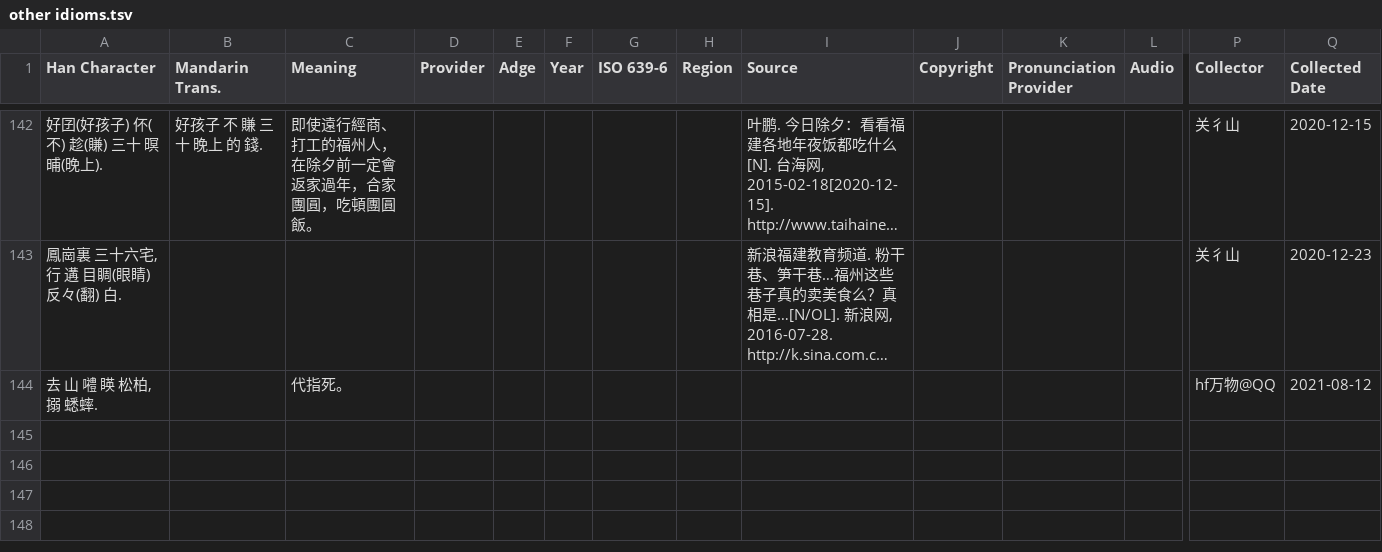
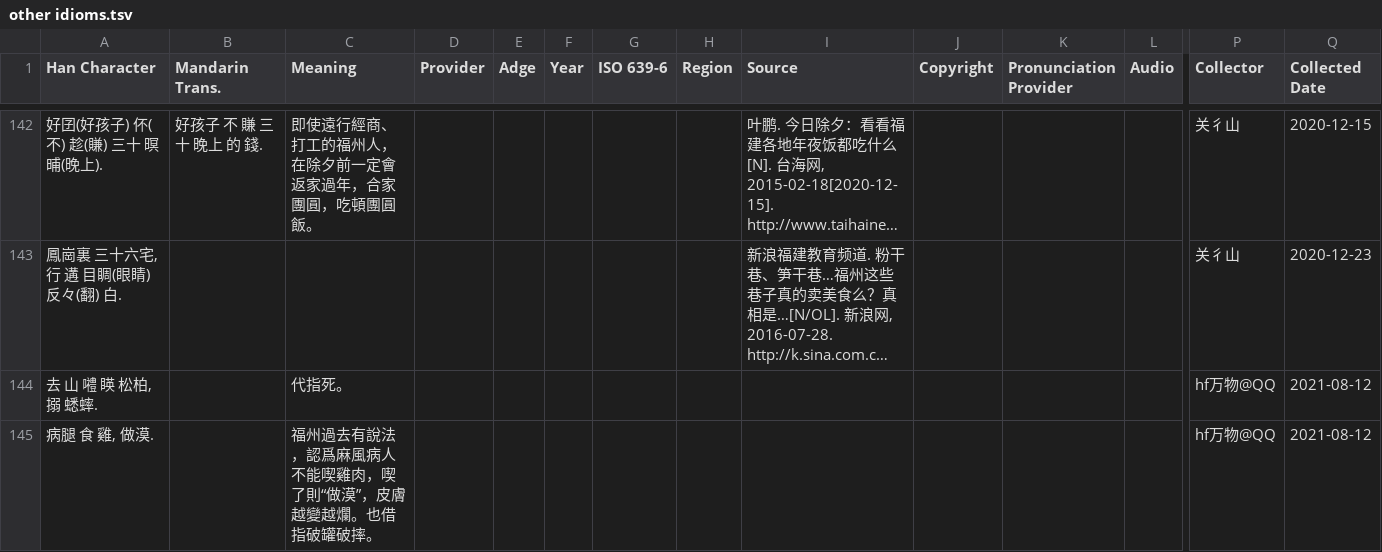
Before and after one commit to MindongLab/foochow-idioms-data, a TSV file: other idioms/other idioms.tsv, drawn as a sheet; only a part is shown, gaps mark what is left out; long unchanged cells end in …; rows hold the shown columns only; the diff names each change by its address in the sheet, - before the commit and + after, or states it on an @@ line.

Commit message:
Update other idioms.tsv

```diff
--- a/other idioms/other idioms.tsv
+++ b/other idioms/other idioms.tsv
+row 145: 病腿 食 雞, 做漠. |  | 福州過去有說法，認爲麻風病人不能喫雞肉，喫了則“做漠”，皮膚越變越爛。也借指破罐破摔。 |  |  |  |  |  |  |  |  |  | hf万物@QQ | 2021-08-12
```
